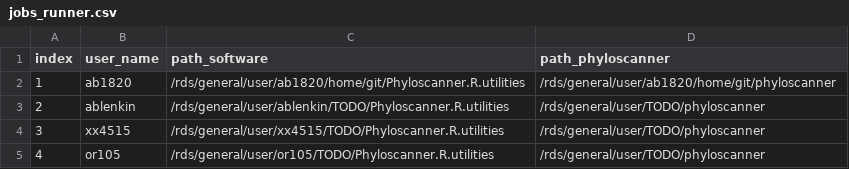
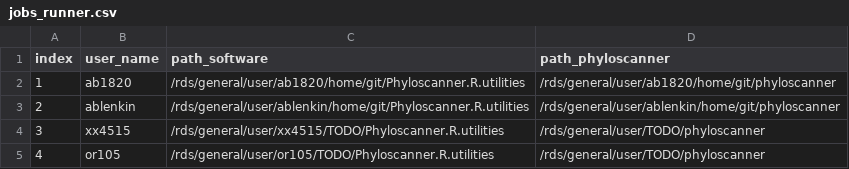
Before and after one commit to olli0601/Phyloscanner.R.utilities, a CSV file: misc_data_analysis_RCCS1521/jobs_runner.csv, drawn as a sheet.

Commit message:
add rds paths

```diff
--- a/misc_data_analysis_RCCS1521/jobs_runner.csv
+++ b/misc_data_analysis_RCCS1521/jobs_runner.csv
@@ -2,3 +2,3 @@ index, user_name, path_software, path_phyloscanner
 1, ab1820, /rds/general/user/ab1820/home/git/Phyloscanner.R.utilities, /rds/general/user/ab1820/home/git/phyloscanner
-2, ablenkin, /rds/general/user/ablenkin/TODO/Phyloscanner.R.utilities, /rds/general/user/TODO/phyloscanner
+2, ablenkin,/rds/general/user/ablenkin/home/git/Phyloscanner.R.utilities, /rds/general/user/ablenkin/home/git/phyloscanner
 3, xx4515, /rds/general/user/xx4515/TODO/Phyloscanner.R.utilities, /rds/general/user/TODO/phyloscanner
```
